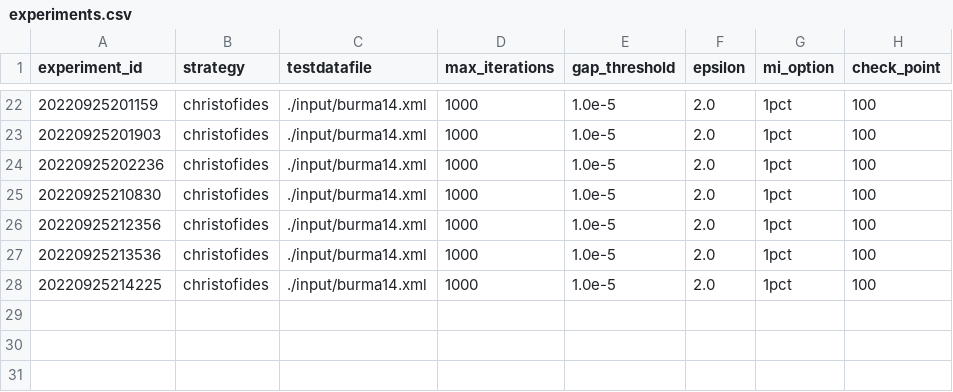
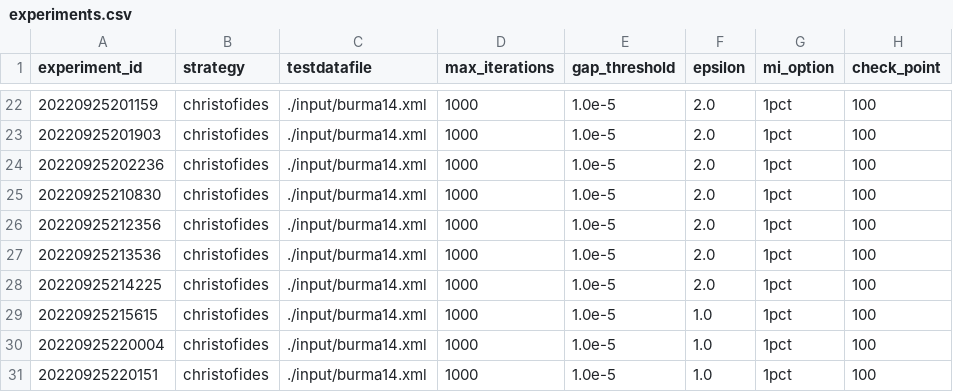
Before and after one commit to GuilhermeCaeiro/traboc, a CSV file: work/experiments.csv, drawn as a sheet; only a part is shown, gaps mark what is left out.

```diff
--- a/work/experiments.csv
+++ b/work/experiments.csv
@@ -28 +28,4 @@ experiment_id,strategy,testdatafile,max_iterations,gap_threshold,epsilon,mi_opti
 20220925214225,christofides,./input/burma14.xml,1000,1.0e-5,2.0,1pct,100
+20220925215615,christofides,./input/burma14.xml,1000,1.0e-5,1.0,1pct,100
+20220925220004,christofides,./input/burma14.xml,1000,1.0e-5,1.0,1pct,100
+20220925220151,christofides,./input/burma14.xml,1000,1.0e-5,1.0,1pct,100
```
Also changed, not shown: 2 other files.
